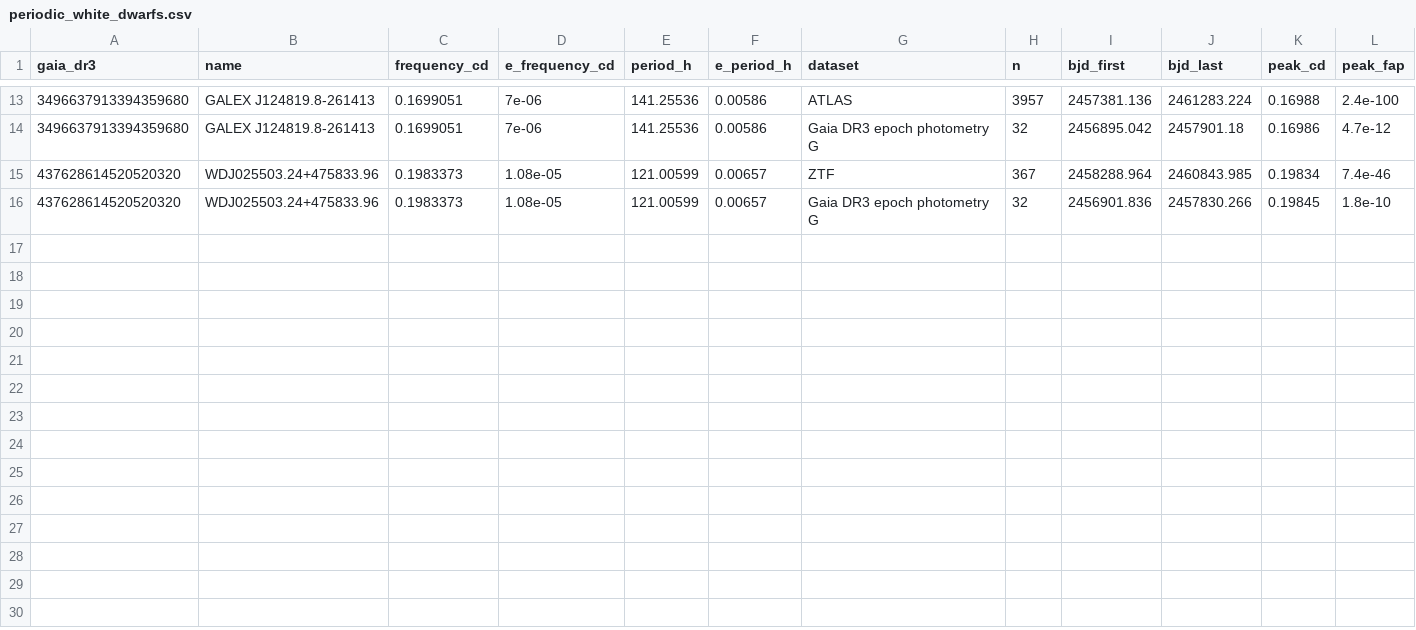
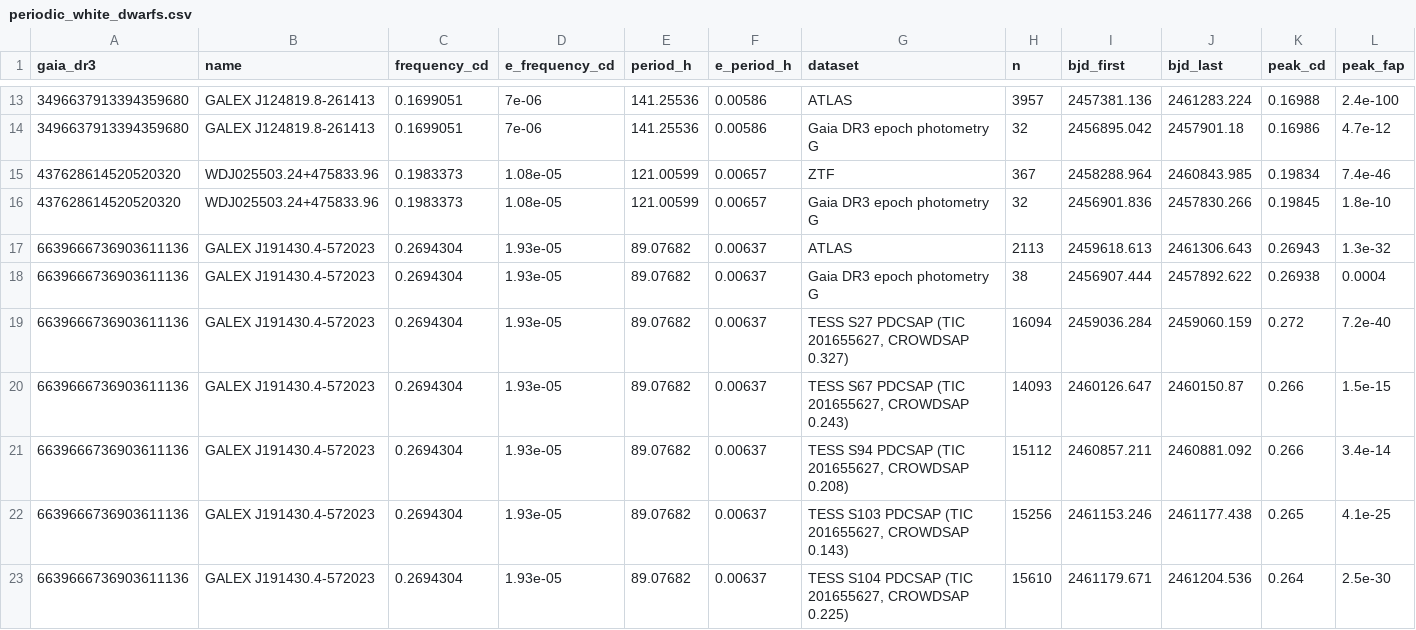
Before and after one commit to alejandrozarco/sdssv-white-dwarfs-2026, a CSV file: tables/periodic_white_dwarfs.csv, drawn as a sheet; only a part is shown, gaps mark what is left out; rows hold the shown columns only; the diff names each change by its address in the sheet, - before the commit and + after, or states it on an @@ line.

Commit message:
Add a seventh periodic white dwarf

```diff
--- a/tables/periodic_white_dwarfs.csv
+++ b/tables/periodic_white_dwarfs.csv
+row 17: 6639666736903611136 | GALEX J191430.4-572023 | 0.2694304 | 1.93e-05 | 89.07682 | 0.00637 | ATLAS | 2113 | 2459618.613 | 2461306.643 | 0.26943 | 1.3e-32
+row 18: 6639666736903611136 | GALEX J191430.4-572023 | 0.2694304 | 1.93e-05 | 89.07682 | 0.00637 | Gaia DR3 epoch photometry G | 38 | 2456907.444 | 2457892.622 | 0.26938 | 0.0004
+row 19: 6639666736903611136 | GALEX J191430.4-572023 | 0.2694304 | 1.93e-05 | 89.07682 | 0.00637 | TESS S27 PDCSAP (TIC 201655627, CROWDSAP 0.327) | 16094 | 2459036.284 | 2459060.159 | 0.272 | 7.2e-40
+row 20: 6639666736903611136 | GALEX J191430.4-572023 | 0.2694304 | 1.93e-05 | 89.07682 | 0.00637 | TESS S67 PDCSAP (TIC 201655627, CROWDSAP 0.243) | 14093 | 2460126.647 | 2460150.87 | 0.266 | 1.5e-15
+row 21: 6639666736903611136 | GALEX J191430.4-572023 | 0.2694304 | 1.93e-05 | 89.07682 | 0.00637 | TESS S94 PDCSAP (TIC 201655627, CROWDSAP 0.208) | 15112 | 2460857.211 | 2460881.092 | 0.266 | 3.4e-14
+row 22: 6639666736903611136 | GALEX J191430.4-572023 | 0.2694304 | 1.93e-05 | 89.07682 | 0.00637 | TESS S103 PDCSAP (TIC 201655627, CROWDSAP 0.143) | 15256 | 2461153.246 | 2461177.438 | 0.265 | 4.1e-25
+row 23: 6639666736903611136 | GALEX J191430.4-572023 | 0.2694304 | 1.93e-05 | 89.07682 | 0.00637 | TESS S104 PDCSAP (TIC 201655627, CROWDSAP 0.225) | 15610 | 2461179.671 | 2461204.536 | 0.264 | 2.5e-30
```
Also changed, not shown: data/periodic_white_dwarfs_sources.csv, 6 other files.
